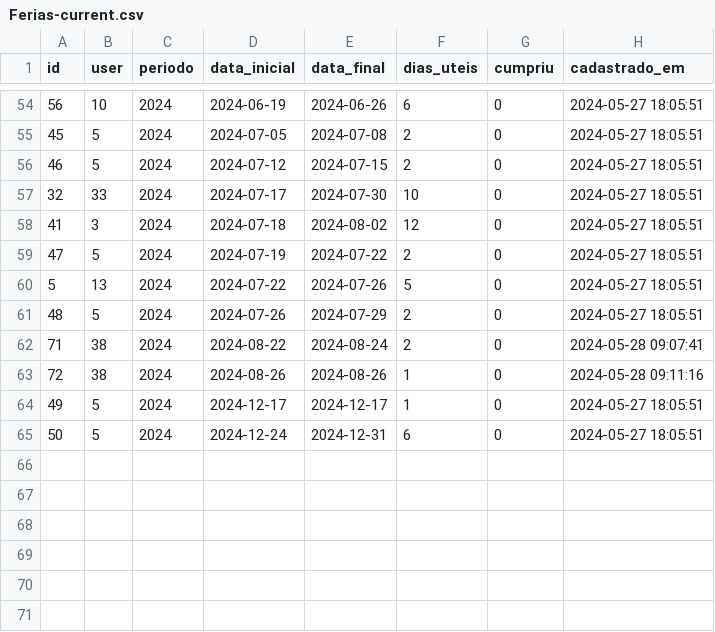
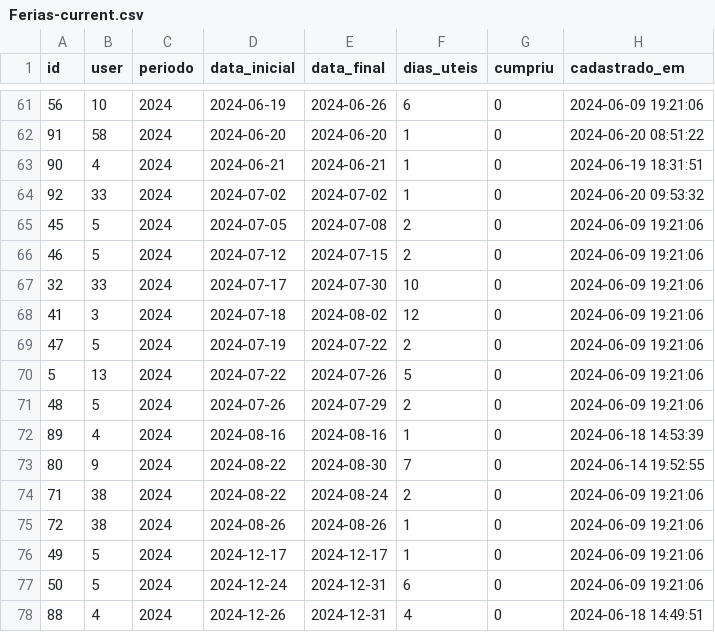
Before and after one commit to Eduardo-Lucas/folha_ponto_docker, a CSV file: app/Ferias-current.csv, drawn as a sheet; only a part is shown, gaps mark what is left out; the diff covers the shown part only.

```diff
--- a/app/Ferias-current.csv
+++ b/app/Ferias-current.csv
@@ -54,12 +61,18 @@ id,user,periodo,data_inicial,data_final,dias_uteis,cumpriu,cadastrado_em
-56,10,2024,2024-06-19,2024-06-26,6,0,2024-05-27 18:05:51
-45,5,2024,2024-07-05,2024-07-08,2,0,2024-05-27 18:05:51
-46,5,2024,2024-07-12,2024-07-15,2,0,2024-05-27 18:05:51
-32,33,2024,2024-07-17,2024-07-30,10,0,2024-05-27 18:05:51
-41,3,2024,2024-07-18,2024-08-02,12,0,2024-05-27 18:05:51
-47,5,2024,2024-07-19,2024-07-22,2,0,2024-05-27 18:05:51
-5,13,2024,2024-07-22,2024-07-26,5,0,2024-05-27 18:05:51
-48,5,2024,2024-07-26,2024-07-29,2,0,2024-05-27 18:05:51
-71,38,2024,2024-08-22,2024-08-24,2,0,2024-05-28 09:07:41
-72,38,2024,2024-08-26,2024-08-26,1,0,2024-05-28 09:11:16
-49,5,2024,2024-12-17,2024-12-17,1,0,2024-05-27 18:05:51
-50,5,2024,2024-12-24,2024-12-31,6,0,2024-05-27 18:05:51
+56,10,2024,2024-06-19,2024-06-26,6,0,2024-06-09 19:21:06
+91,58,2024,2024-06-20,2024-06-20,1,0,2024-06-20 08:51:22
+90,4,2024,2024-06-21,2024-06-21,1,0,2024-06-19 18:31:51
+92,33,2024,2024-07-02,2024-07-02,1,0,2024-06-20 09:53:32
+45,5,2024,2024-07-05,2024-07-08,2,0,2024-06-09 19:21:06
+46,5,2024,2024-07-12,2024-07-15,2,0,2024-06-09 19:21:06
+32,33,2024,2024-07-17,2024-07-30,10,0,2024-06-09 19:21:06
+41,3,2024,2024-07-18,2024-08-02,12,0,2024-06-09 19:21:06
+47,5,2024,2024-07-19,2024-07-22,2,0,2024-06-09 19:21:06
+5,13,2024,2024-07-22,2024-07-26,5,0,2024-06-09 19:21:06
+48,5,2024,2024-07-26,2024-07-29,2,0,2024-06-09 19:21:06
+89,4,2024,2024-08-16,2024-08-16,1,0,2024-06-18 14:53:39
+80,9,2024,2024-08-22,2024-08-30,7,0,2024-06-14 19:52:55
+71,38,2024,2024-08-22,2024-08-24,2,0,2024-06-09 19:21:06
+72,38,2024,2024-08-26,2024-08-26,1,0,2024-06-09 19:21:06
+49,5,2024,2024-12-17,2024-12-17,1,0,2024-06-09 19:21:06
+50,5,2024,2024-12-24,2024-12-31,6,0,2024-06-09 19:21:06
+88,4,2024,2024-12-26,2024-12-31,4,0,2024-06-18 14:49:51
```
Also changed, not shown: 8 added rows, 1 removed row and 52 edited cells elsewhere in this file, 2 other files.
